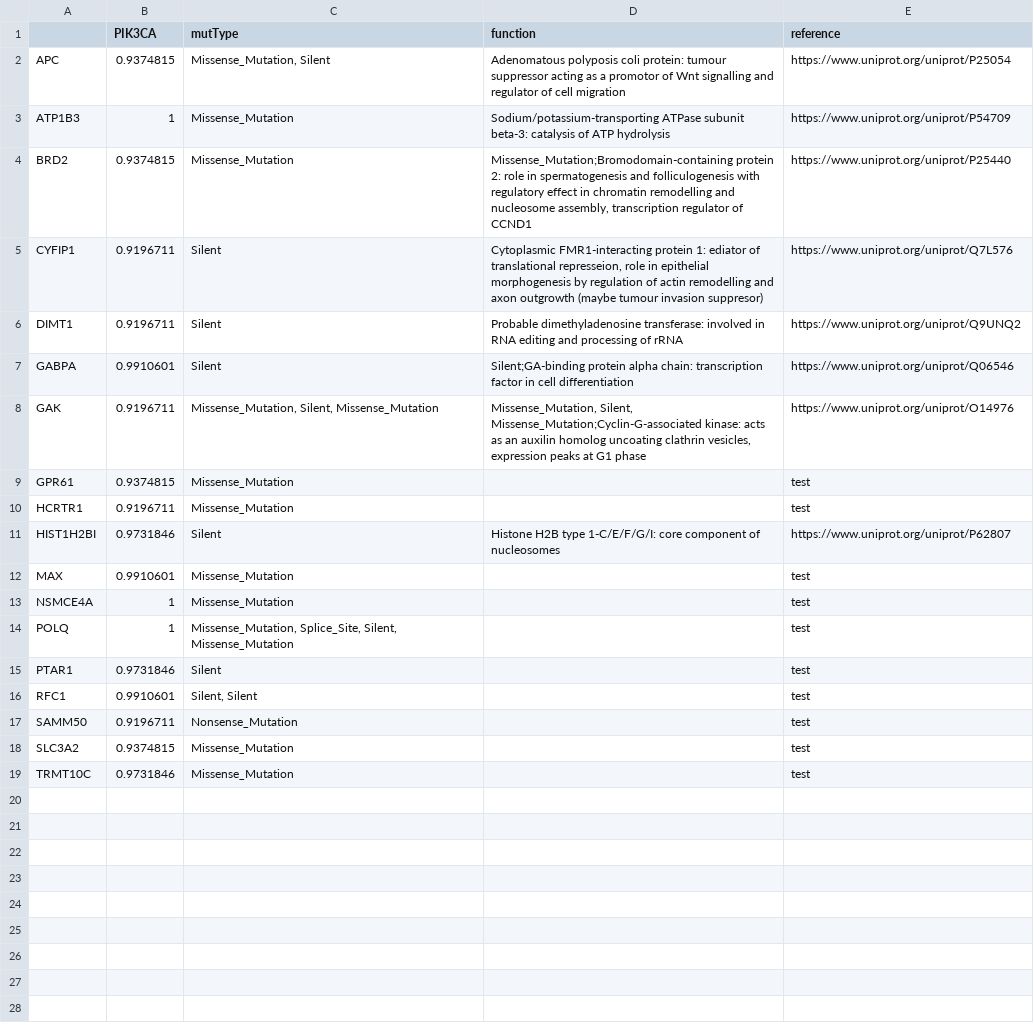
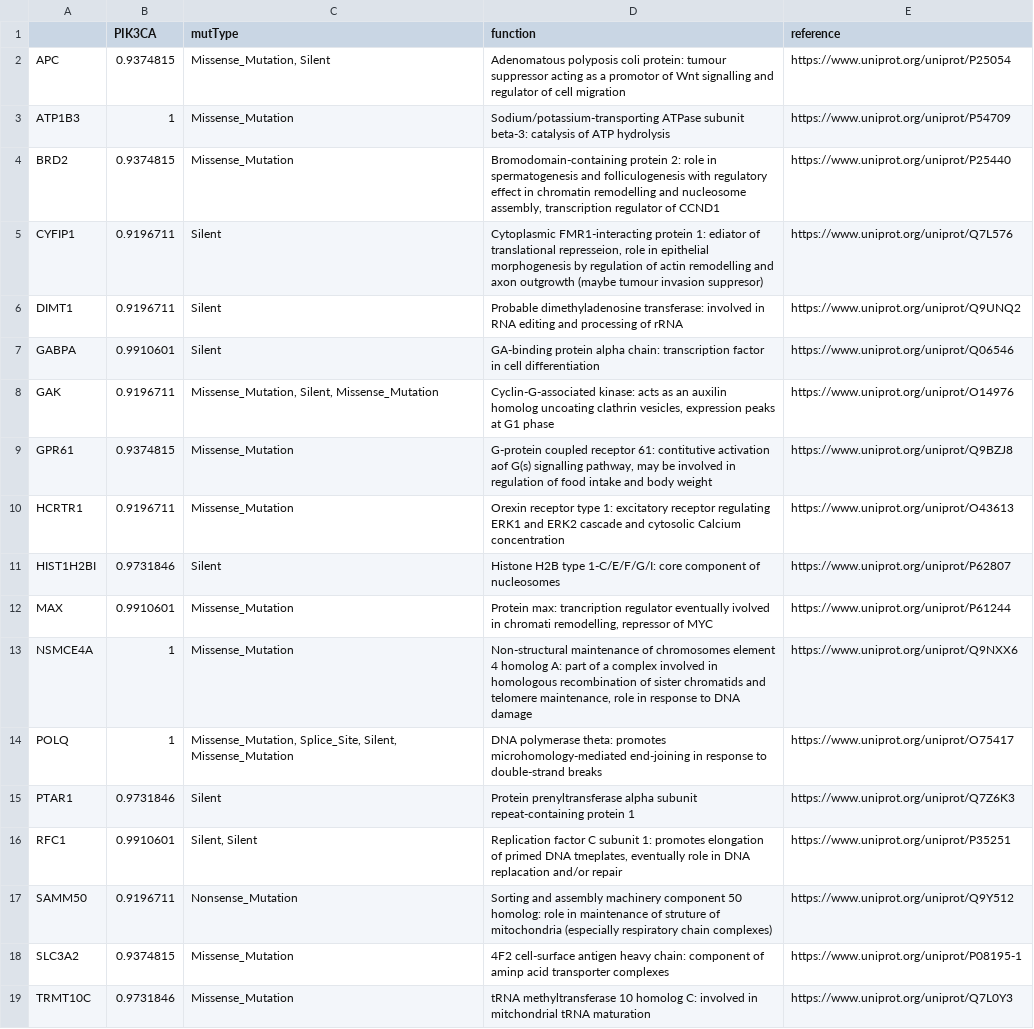
Before and after one commit to datascience-mobi/group-04-project-1-4, a CSV file: functionTable_PIK3CA.csv, drawn as a sheet.

Commit message:
Update on Kinase :)

```diff
--- a/functionTable_PIK3CA.csv
+++ b/functionTable_PIK3CA.csv
@@ -3,17 +3,17 @@ APC;0.9374815;Missense_Mutation, Silent;Adenomatous polyposis coli protein: tumo
 ATP1B3;1;Missense_Mutation;Sodium/potassium-transporting ATPase subunit beta-3: catalysis of ATP hydrolysis;https://www.uniprot.org/uniprot/P54709
-BRD2;0.9374815;Missense_Mutation;"Missense_Mutation;Bromodomain-containing protein 2: role in spermatogenesis and folliculogenesis with regulatory effect in chromatin remodelling and nucleosome assembly, transcription regulator of CCND1";https://www.uniprot.org/uniprot/P25440
+BRD2;0.9374815;Missense_Mutation;Bromodomain-containing protein 2: role in spermatogenesis and folliculogenesis with regulatory effect in chromatin remodelling and nucleosome assembly, transcription regulator of CCND1;https://www.uniprot.org/uniprot/P25440
 CYFIP1;0.9196711;Silent;Cytoplasmic FMR1-interacting protein 1: ediator of translational represseion, role in epithelial morphogenesis by regulation of actin remodelling and axon outgrowth (maybe tumour invasion suppresor);https://www.uniprot.org/uniprot/Q7L576
 DIMT1;0.9196711;Silent;Probable dimethyladenosine transferase: involved in RNA editing and processing of rRNA;https://www.uniprot.org/uniprot/Q9UNQ2
-GABPA;0.9910601;Silent;"Silent;GA-binding protein alpha chain: transcription factor in cell differentiation";https://www.uniprot.org/uniprot/Q06546
-GAK;0.9196711;Missense_Mutation, Silent, Missense_Mutation;"Missense_Mutation, Silent, Missense_Mutation;Cyclin-G-associated kinase: acts as an auxilin homolog uncoating clathrin vesicles, expression peaks at G1 phase";https://www.uniprot.org/uniprot/O14976
-GPR61;0.9374815;Missense_Mutation;;test
-HCRTR1;0.9196711;Missense_Mutation;;test
+GABPA;0.9910601;Silent;GA-binding protein alpha chain: transcription factor in cell differentiation;https://www.uniprot.org/uniprot/Q06546
+GAK;0.9196711;Missense_Mutation, Silent, Missense_Mutation;Cyclin-G-associated kinase: acts as an auxilin homolog uncoating clathrin vesicles, expression peaks at G1 phase;https://www.uniprot.org/uniprot/O14976
+GPR61;0.9374815;Missense_Mutation;G-protein coupled receptor 61: contitutive activation aof G(s) signalling pathway, may be involved in regulation of food intake and body weight;https://www.uniprot.org/uniprot/Q9BZJ8
+HCRTR1;0.9196711;Missense_Mutation;Orexin receptor type 1: excitatory receptor regulating ERK1 and ERK2 cascade and cytosolic Calcium concentration;https://www.uniprot.org/uniprot/O43613
 HIST1H2BI;0.9731846;Silent;Histone H2B type 1-C/E/F/G/I: core component of nucleosomes;https://www.uniprot.org/uniprot/P62807
-MAX;0.9910601;Missense_Mutation;;test
-NSMCE4A;1;Missense_Mutation;;test
-POLQ;1;Missense_Mutation, Splice_Site, Silent, Missense_Mutation;;test
-PTAR1;0.9731846;Silent;;test
-RFC1;0.9910601;Silent, Silent;;test
-SAMM50;0.9196711;Nonsense_Mutation;;test
-SLC3A2;0.9374815;Missense_Mutation;;test
-TRMT10C;0.9731846;Missense_Mutation;;test
+MAX;0.9910601;Missense_Mutation;Protein max: trancription regulator eventually ivolved in chromati remodelling, repressor of MYC;https://www.uniprot.org/uniprot/P61244
+NSMCE4A;1;Missense_Mutation;Non-structural maintenance of chromosomes element 4 homolog A: part of a complex involved in homologous recombination of sister chromatids and telomere maintenance, role in response to DNA damage;https://www.uniprot.org/uniprot/Q9NXX6
+POLQ;1;Missense_Mutation, Splice_Site, Silent, Missense_Mutation;DNA polymerase theta: promotes microhomology-mediated end-joining in response to double-strand breaks;https://www.uniprot.org/uniprot/O75417
+PTAR1;0.9731846;Silent;Protein prenyltransferase alpha subunit repeat-containing protein 1;https://www.uniprot.org/uniprot/Q7Z6K3
+RFC1;0.9910601;Silent, Silent;Replication factor C subunit 1: promotes elongation of primed DNA tmeplates, eventually role in DNA replacation and/or repair;https://www.uniprot.org/uniprot/P35251
+SAMM50;0.9196711;Nonsense_Mutation;Sorting and assembly machinery component 50 homolog: role in maintenance of struture of mitochondria (especially respiratory chain complexes);https://www.uniprot.org/uniprot/Q9Y512
+SLC3A2;0.9374815;Missense_Mutation;4F2 cell-surface antigen heavy chain: component of aminp acid transporter complexes ;https://www.uniprot.org/uniprot/P08195-1
+TRMT10C;0.9731846;Missense_Mutation;tRNA methyltransferase 10 homolog C: involved in mitchondrial tRNA maturation;https://www.uniprot.org/uniprot/Q7L0Y3
```
